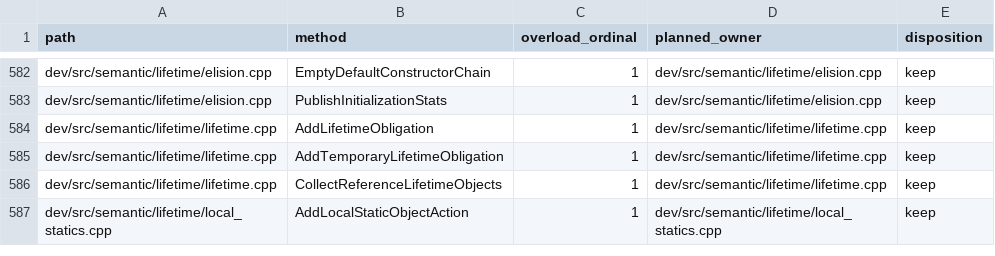
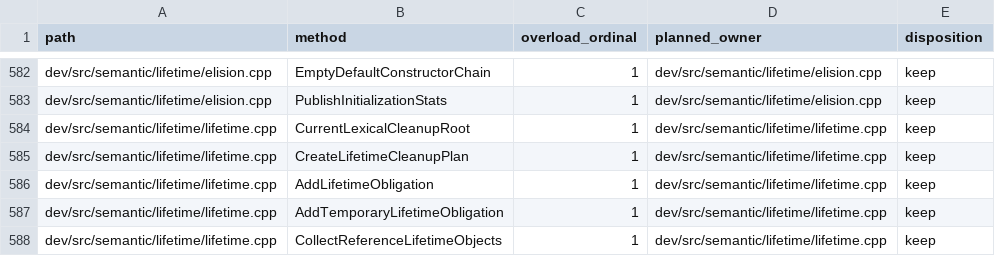
Before and after one commit to vishvananda/cppgm-extended, a TSV file: scripts/architecture/compiler-semantic-symbol-owners.tsv, drawn as a sheet; only a part is shown, gaps mark what is left out; the shorter side is filled out with more unchanged rows; the diff names each change by its address in the sheet, - before the commit and + after, or states it on an @@ line.

Commit message:
Preserve lexical cleanup ownership and share exact exception tails

```diff
--- a/scripts/architecture/compiler-semantic-symbol-owners.tsv
+++ b/scripts/architecture/compiler-semantic-symbol-owners.tsv
+row 584: dev/src/semantic/lifetime/lifetime.cpp | CurrentLexicalCleanupRoot | 1 | dev/src/semantic/lifetime/lifetime.cpp | keep
+row 585: dev/src/semantic/lifetime/lifetime.cpp | CreateLifetimeCleanupPlan | 1 | dev/src/semantic/lifetime/lifetime.cpp | keep
```
Also changed, not shown: 46 other files.
